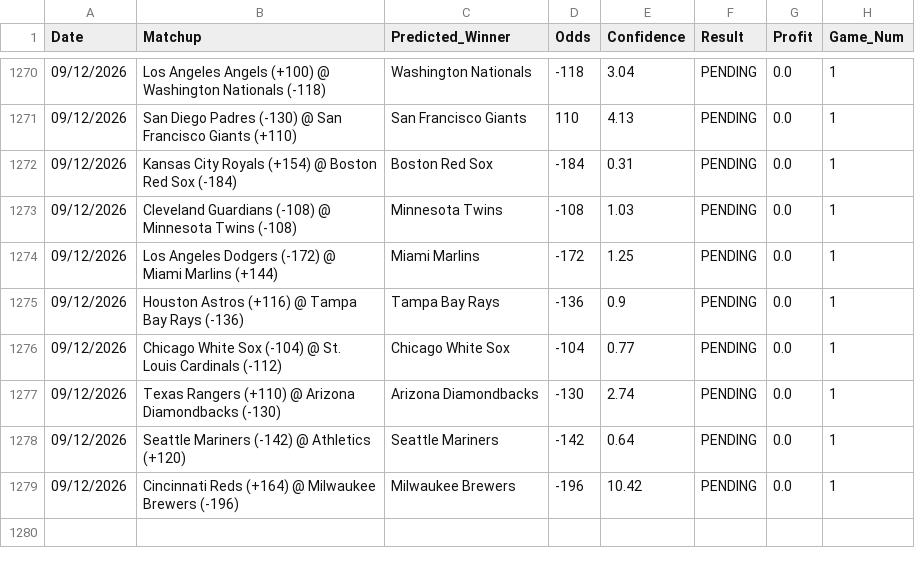
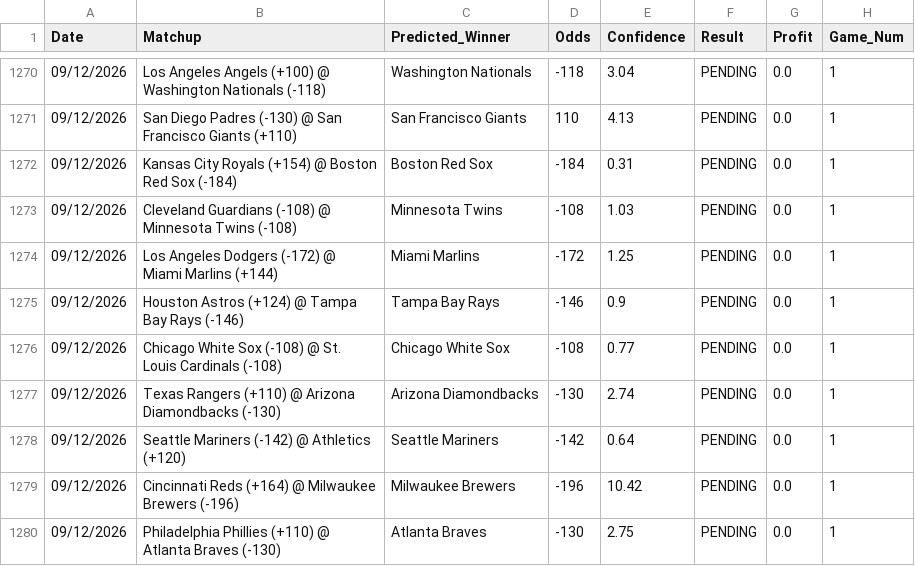
Before and after one commit to HHRUS90/mlb-edge-analyzer, a CSV file: prediction_history.csv, drawn as a sheet; only a part is shown, gaps mark what is left out.

```diff
--- a/prediction_history.csv
+++ b/prediction_history.csv
@@ -1274,4 +1274,4 @@ Date,Matchup,Predicted_Winner,Odds,Confidence,Result,Profit,Game_Num
 09/12/2026,Los Angeles Dodgers (-172) @ Miami Marlins (+144),Miami Marlins,-172,1.25,PENDING,0.0,1
-09/12/2026,Houston Astros (+116) @ Tampa Bay Rays (-136),Tampa Bay Rays,-136,0.9,PENDING,0.0,1
-09/12/2026,Chicago White Sox (-104) @ St. Louis Cardinals (-112),Chicago White Sox,-104,0.77,PENDING,0.0,1
+09/12/2026,Houston Astros (+124) @ Tampa Bay Rays (-146),Tampa Bay Rays,-146,0.9,PENDING,0.0,1
+09/12/2026,Chicago White Sox (-108) @ St. Louis Cardinals (-108),Chicago White Sox,-108,0.77,PENDING,0.0,1
 09/12/2026,Texas Rangers (+110) @ Arizona Diamondbacks (-130),Arizona Diamondbacks,-130,2.74,PENDING,0.0,1
@@ -1279 +1279,2 @@ Date,Matchup,Predicted_Winner,Odds,Confidence,Result,Profit,Game_Num
 09/12/2026,Cincinnati Reds (+164) @ Milwaukee Brewers (-196),Milwaukee Brewers,-196,10.42,PENDING,0.0,1
+09/12/2026,Philadelphia Phillies (+110) @ Atlanta Braves (-130),Atlanta Braves,-130,2.75,PENDING,0.0,1
```
Also changed, not shown: 3 other files.
